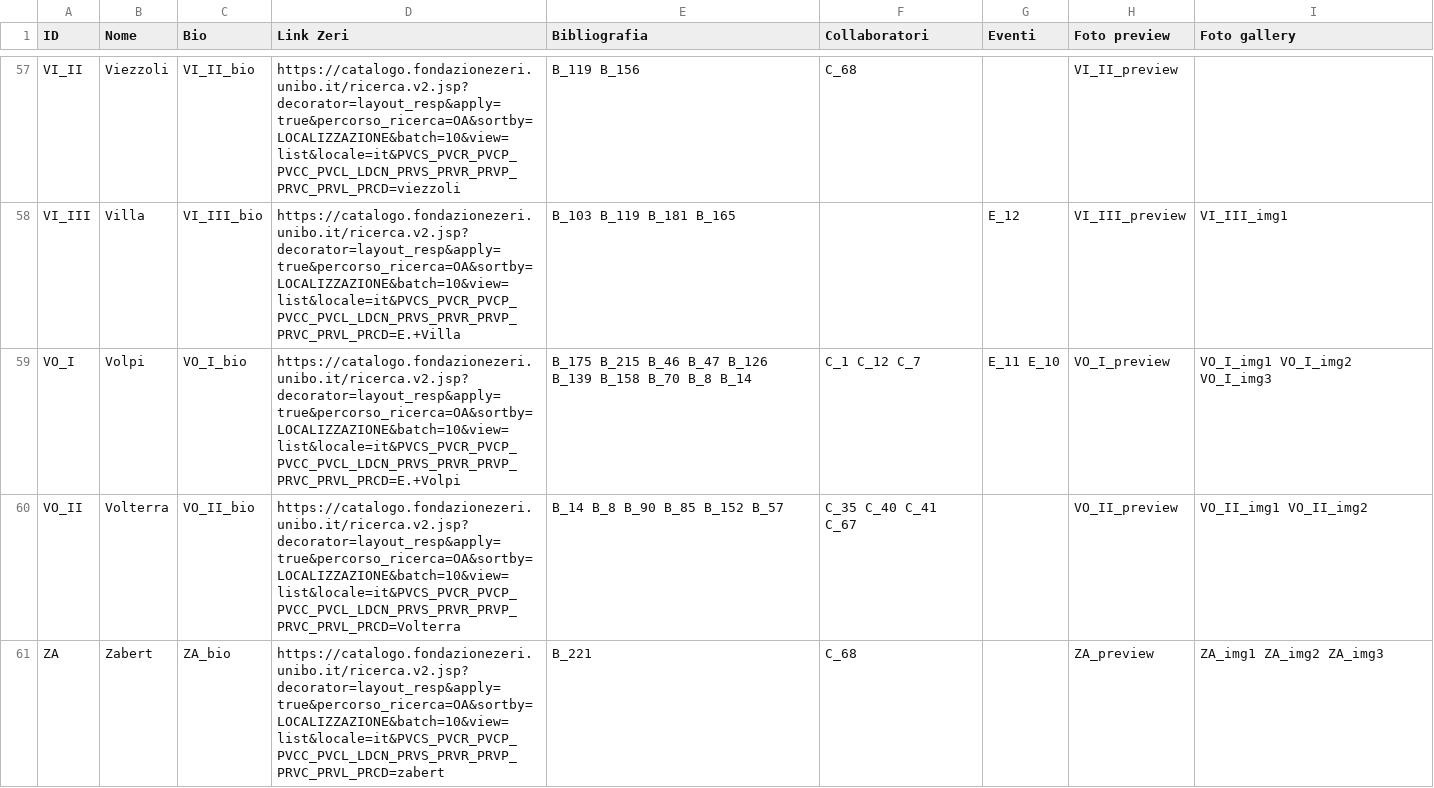
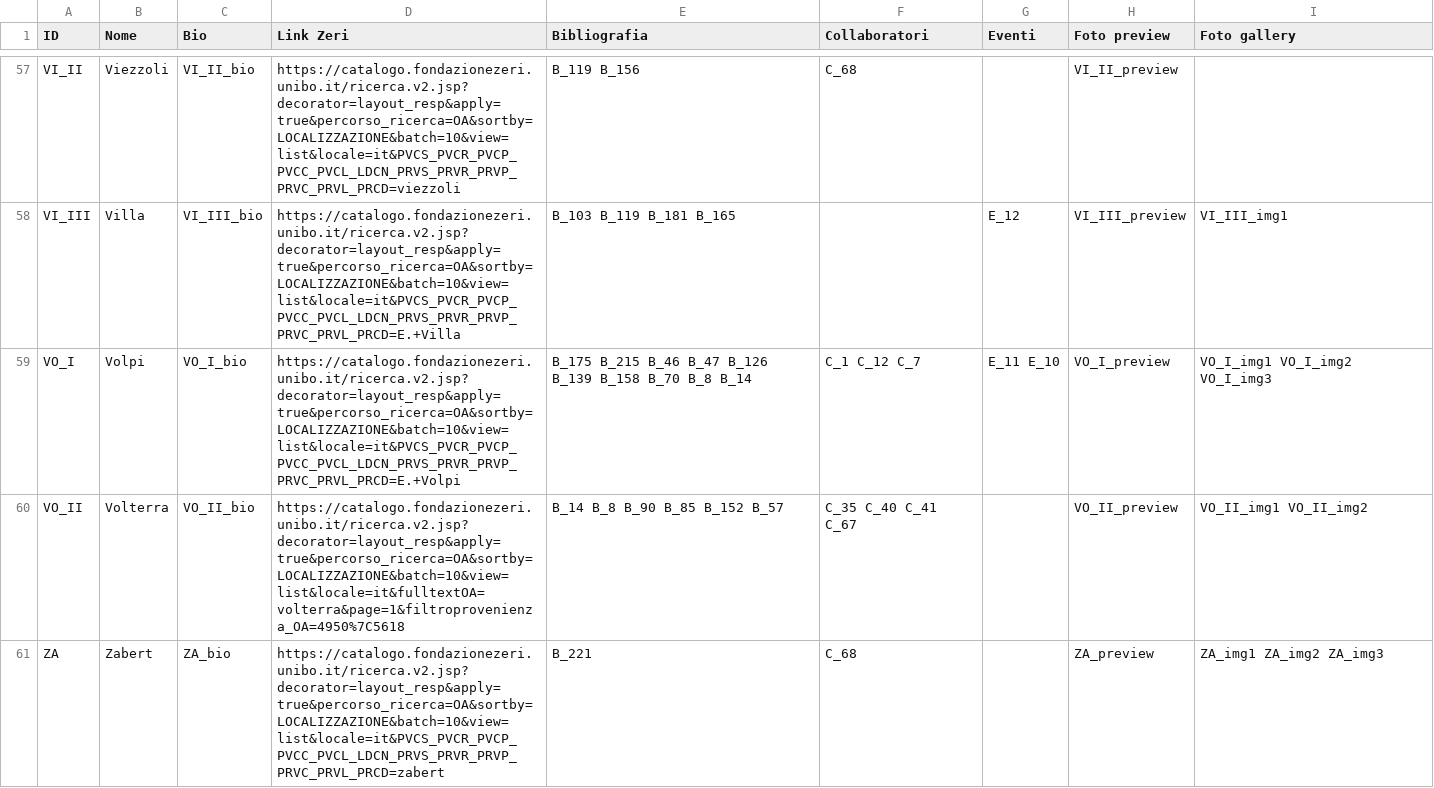
Before and after one commit to FondazioneFedericoZeri/Mercato_dell_arte, a TSV file: data/entità.tsv, drawn as a sheet; only a part is shown, gaps mark what is left out.

Commit message:
aggiornamento homepage e insert collaboratori

```diff
--- a/data/entità.tsv
+++ b/data/entità.tsv
@@ -59,3 +59,4 @@ VI_III	Villa	VI_III_bio	https://catalogo.fondazionezeri.unibo.it/ricerca.v2.jsp?
 VO_I	Volpi	VO_I_bio	https://catalogo.fondazionezeri.unibo.it/ricerca.v2.jsp?decorator=layout_resp&apply=true&percorso_ricerca=OA&sortby=LOCALIZZAZIONE&batch=10&view=list&locale=it&PVCS_PVCR_PVCP_PVCC_PVCL_LDCN_PRVS_PRVR_PRVP_PRVC_PRVL_PRCD=E.+Volpi	B_175 B_215 B_46 B_47 B_126 B_139 B_158 B_70 B_8 B_14	C_1 C_12 C_7	E_11 E_10	VO_I_preview	VO_I_img1 VO_I_img2 VO_I_img3
-VO_II	Volterra	VO_II_bio	https://catalogo.fondazionezeri.unibo.it/ricerca.v2.jsp?decorator=layout_resp&apply=true&percorso_ricerca=OA&sortby=LOCALIZZAZIONE&batch=10&view=list&locale=it&PVCS_PVCR_PVCP_PVCC_PVCL_LDCN_PRVS_PRVR_PRVP_PRVC_PRVL_PRCD=Volterra	B_14 B_8 B_90 B_85 B_152 B_57	C_35 C_40 C_41 C_67		VO_II_preview	VO_II_img1 VO_II_img2
+VO_II	Volterra	VO_II_bio	"https://catalogo.fondazionezeri.unibo.it/ricerca.v2.jsp?decorator=layout_resp&apply=true&percorso_ricerca=OA&sortby=LOCALIZZAZIONE&batch=10&view=list&locale=it&fulltextOA=volterra&page=1&filtroprovenienza_OA=4950%7C5618
+ "	B_14 B_8 B_90 B_85 B_152 B_57	C_35 C_40 C_41 C_67		VO_II_preview	VO_II_img1 VO_II_img2
 ZA	Zabert	ZA_bio	https://catalogo.fondazionezeri.unibo.it/ricerca.v2.jsp?decorator=layout_resp&apply=true&percorso_ricerca=OA&sortby=LOCALIZZAZIONE&batch=10&view=list&locale=it&PVCS_PVCR_PVCP_PVCC_PVCL_LDCN_PRVS_PRVR_PRVP_PRVC_PRVL_PRCD=zabert	B_221	C_68		ZA_preview    	ZA_img1 ZA_img2 ZA_img3
```
Also changed, not shown: 3 other files.
